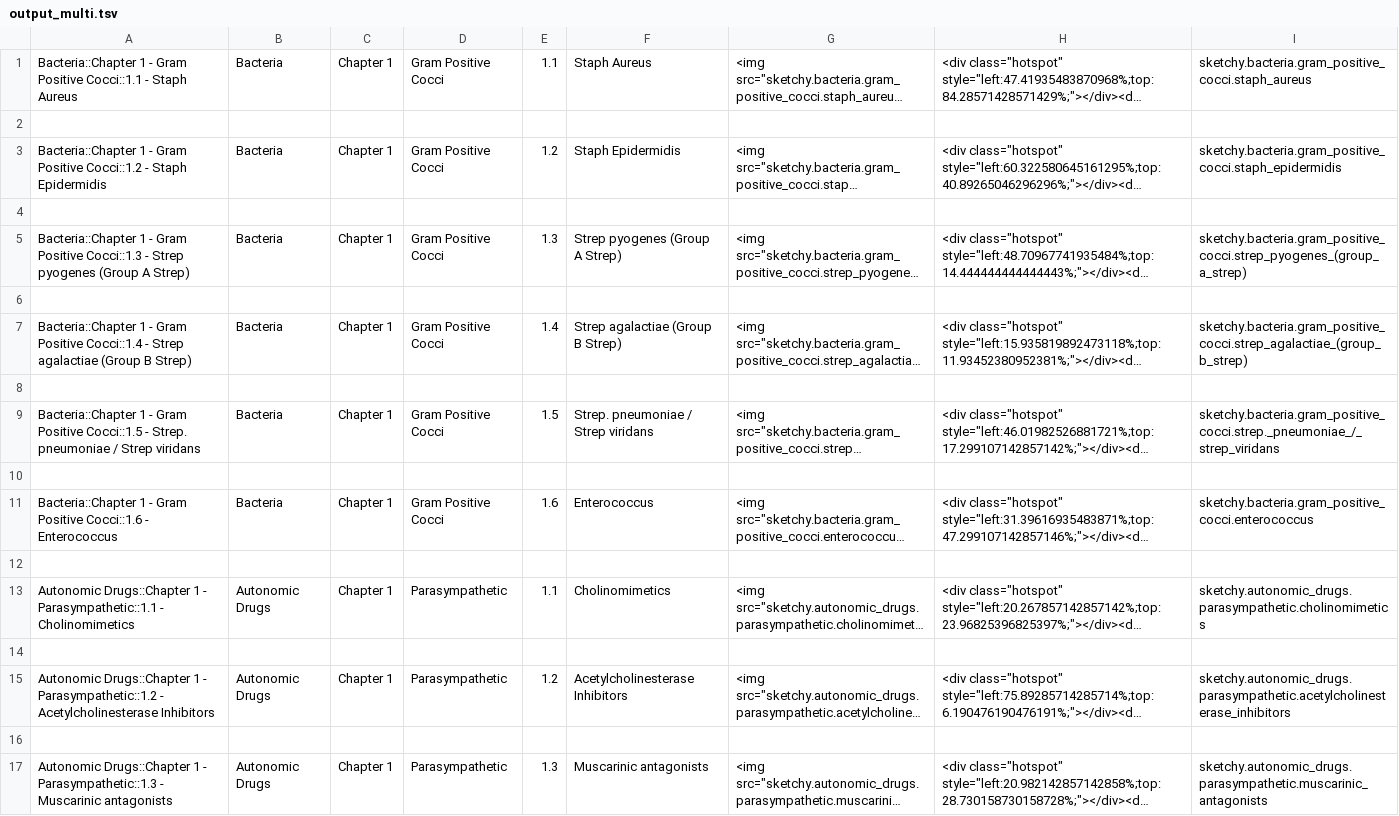
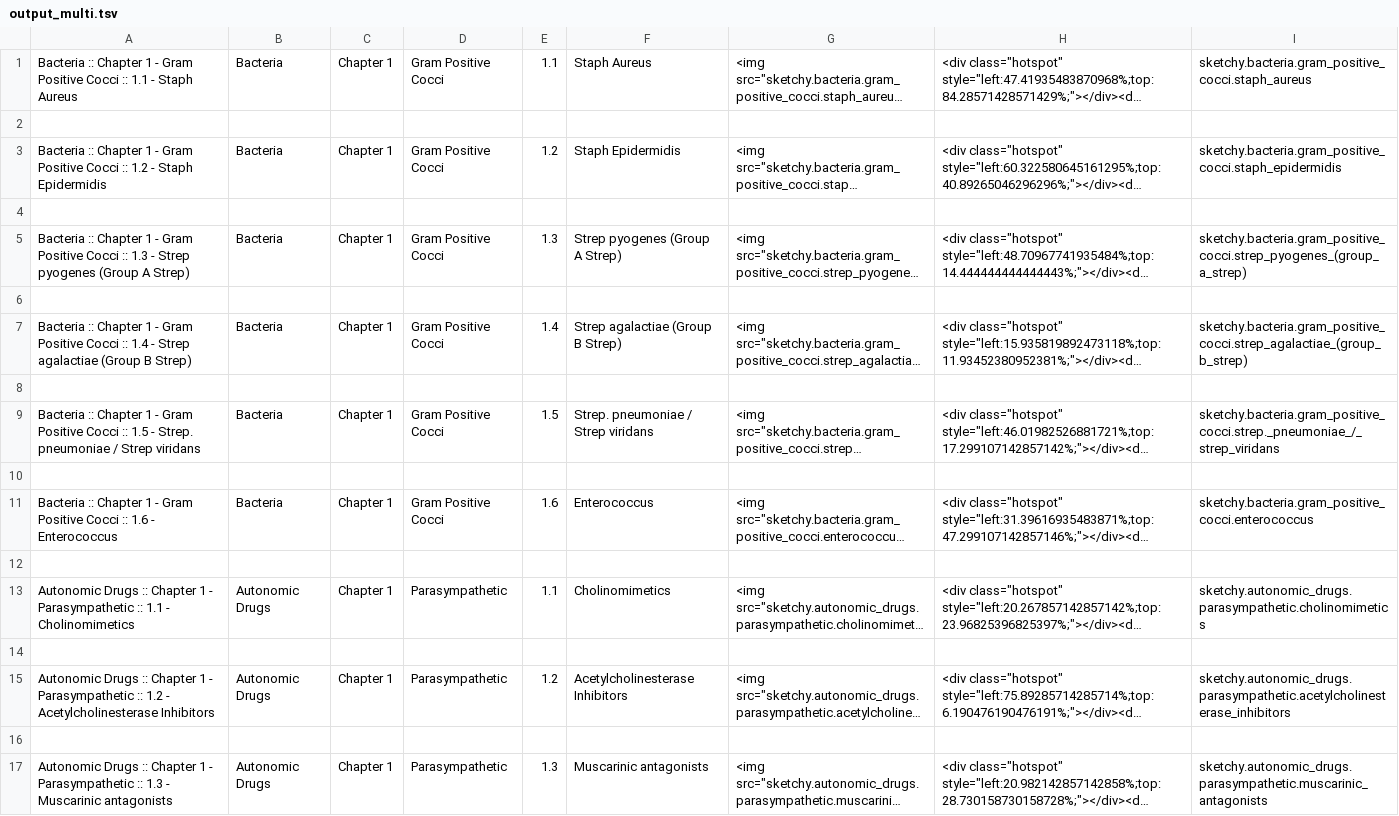
Before and after one commit to Jazradel/sketchyscraper, a TSV file: output/output_multi.tsv, drawn as a sheet; long unchanged cells end in …; the diff names each change by its address in the sheet, - before the commit and + after, or states it on an @@ line.

```diff
--- a/output/output_multi.tsv
+++ b/output/output_multi.tsv
-A1: Bacteria::Chapter 1 - Gram Positive Cocci::1.1 - Staph…
+A1: Bacteria :: Chapter 1 - Gram Positive Cocci :: 1.1 - Staph…
-A3: Bacteria::Chapter 1 - Gram Positive Cocci::1.2 - Staph…
+A3: Bacteria :: Chapter 1 - Gram Positive Cocci :: 1.2 - Staph…
-A5: Bacteria::Chapter 1 - Gram Positive Cocci::1.3 - Strep…
+A5: Bacteria :: Chapter 1 - Gram Positive Cocci :: 1.3 - Strep…
-A7: Bacteria::Chapter 1 - Gram Positive Cocci::1.4 - Strep…
+A7: Bacteria :: Chapter 1 - Gram Positive Cocci :: 1.4 - Strep…
-A9: Bacteria::Chapter 1 - Gram Positive Cocci::1.5 - Strep.…
+A9: Bacteria :: Chapter 1 - Gram Positive Cocci :: 1.5 - Strep.…
-A11: Bacteria::Chapter 1 - Gram Positive Cocci::1.6 - Enterococcus
+A11: Bacteria :: Chapter 1 - Gram Positive Cocci :: 1.6 - Enterococcus
-A13: Autonomic Drugs::Chapter 1 - Parasympathetic::1.1 - Cholinomimetics
+A13: Autonomic Drugs :: Chapter 1 - Parasympathetic :: 1.1 - Cholinomimetics
-A15: Autonomic Drugs::Chapter 1 - Parasympathetic::1.2 - Acetylcholinesterase…
+A15: Autonomic Drugs :: Chapter 1 - Parasympathetic :: 1.2 - Acetylcholinesterase…
-A17: Autonomic Drugs::Chapter 1 - Parasympathetic::1.3 - Muscarinic…
+A17: Autonomic Drugs :: Chapter 1 - Parasympathetic :: 1.3 - Muscarinic…
```
Also changed, not shown: output/output.tsv, 2 other files.
